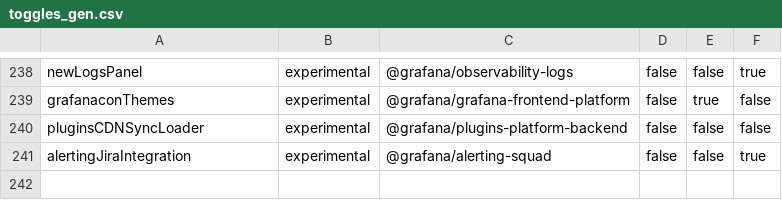
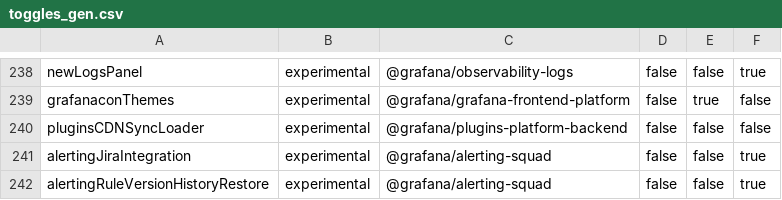
Before and after one commit to openai-oss-forks/grafana-experiments, a CSV file: pkg/services/featuremgmt/toggles_gen.csv, drawn as a sheet; only a part is shown, gaps mark what is left out; the diff names each change by its address in the sheet, - before the commit and + after, or states it on an @@ line.

Commit message:
Alerting: Add alert rule version history - part1 (#99490)
* Add alertingRuleVersionHistory feature toggle

* WIP: Add version history tab

* revert temp change in index.ts

* wip2

* --wip--

* sync code with the BE changes in the endpoint

* add translations

* Add translations

* use ff only for restore feature

* WIP: Add tracking, make version required, and start mapping dif results
Co-authored-by: Tom Ratcliffe <tom.ratcliffe@grafana.com>

* Tweak more translations and improve types

* Add button to show/hide JSON diff

* update type for top level rule fields

* Create types

* Make updated_by/version properties optional

* Update mocks to remove updated by and version

* add comments to restore code

* rename fetature flag, as we use this one only for the restore feature

* Update version history to handle special cases

* Add diff numbers

* Fix conflicts

* Move generic computeVersionDiff to a utils file

* Update DOM structure of version summary and tidy up types

* Add tests for version comparison logic

* Lint fix utils file

* Rename props and add docs

* Change to EmptyState and log when no versions

* Remove CreatedBy component and simplify

* Add missing i18n for version history

* add test for computeVersionDiff

* update test

* fix number diff order and add a test

* fix prettier

* fix prettier

* Add promise resolve back in

* Rename to humanReadableDiff and tweak translation

* Show tab for recording rules as well

* Split components out to separate files

* Add optional interval seconds

* Update i18n

* Remove commented code

* Remove value

* Remove unneeded version

* Consistent rendering of updated by

* Mode parseVersionInfo to a separate pure function

* update invalidate/provide tags for getAlertVersionHistory

* Use checkedVersions state only in the parent component

* update getSpecialUidMap name and create an interface

* Fix prettier

* update tab description

* use set instead of map for checkedVersions

---------

Co-authored-by: Tom Ratcliffe <tom.ratcliffe@grafana.com>

```diff
--- a/pkg/services/featuremgmt/toggles_gen.csv
+++ b/pkg/services/featuremgmt/toggles_gen.csv
+row 242: alertingRuleVersionHistoryRestore | experimental | @grafana/alerting-squad | false | false | true
```
Also changed, not shown: 28 other files.
